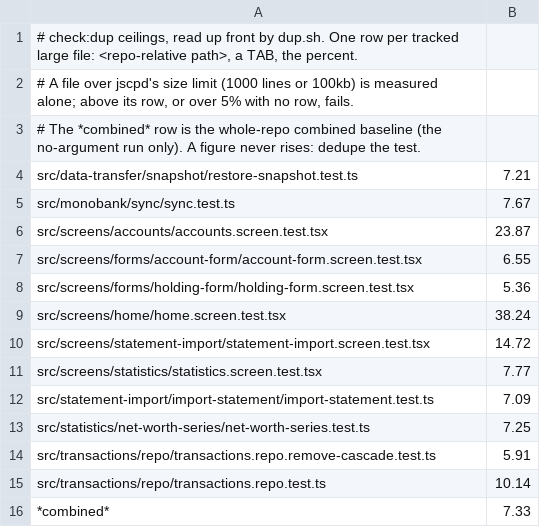
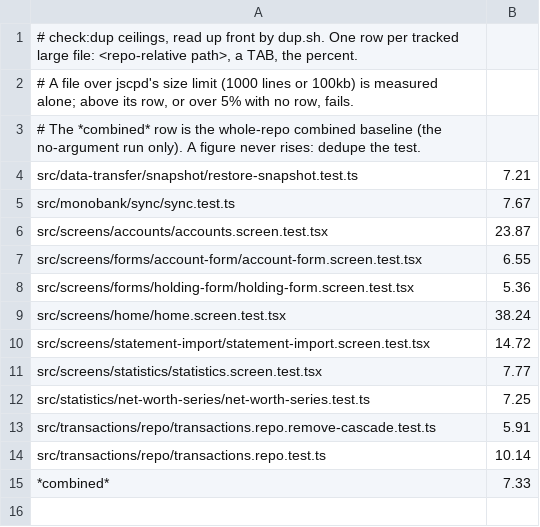
Before and after one commit to drizzer14/kiko, a TSV file: scripts/checks/dup-ceilings.tsv, drawn as a sheet; the diff names each change by its address in the sheet, - before the commit and + after, or states it on an @@ line.

```diff
--- a/scripts/checks/dup-ceilings.tsv
+++ b/scripts/checks/dup-ceilings.tsv
-row 12: src/statement-import/import-statement/import-statement.test.ts | 7.09
```
